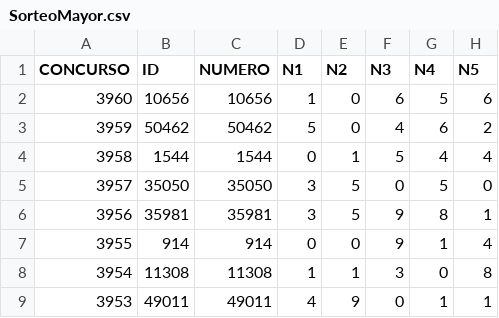
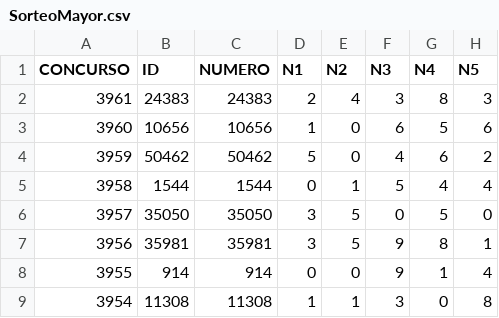
Before and after one commit to pakinja/pakin, a CSV file: SorteoMayor.csv, drawn as a sheet; only a part is shown; the shorter side is filled out with more unchanged rows; the diff names each change by its address in the sheet, - before the commit and + after, or states it on an @@ line.

```diff
--- a/SorteoMayor.csv
+++ b/SorteoMayor.csv
+row 2: 3961 | 24383 | 24383 | 2 | 4 | 3 | 8 | 3
```
Also changed, not shown: 4 other files.
